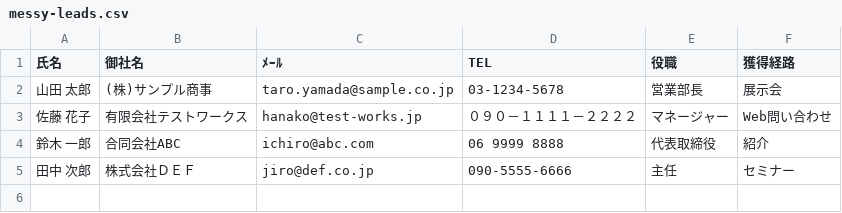
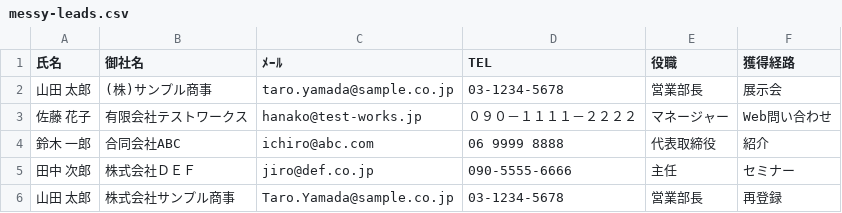
Before and after one commit to jantyran/auto-shaper, a CSV file: samples/messy-leads.csv, drawn as a sheet.

```diff
--- a/samples/messy-leads.csv
+++ b/samples/messy-leads.csv
@@ -5 +5,2 @@
 田中 次郎,株式会社ＤＥＦ,jiro@def.co.jp,090-5555-6666,主任,セミナー
+山田　太郎,株式会社サンプル商事,Taro.Yamada@sample.co.jp,03-1234-5678,営業部長,再登録
```
